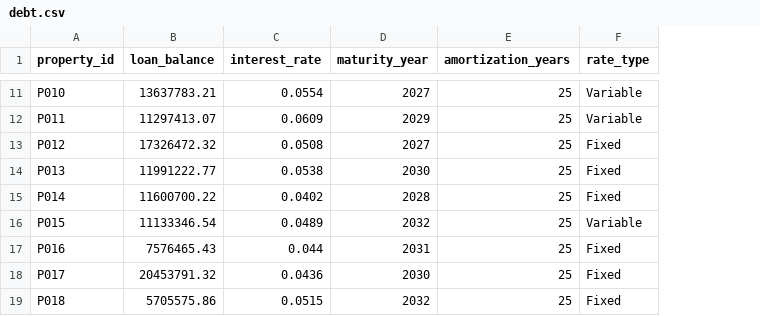
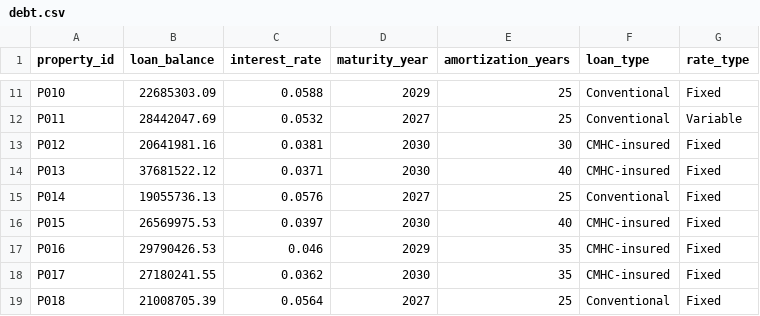
Before and after one commit to Nathan-Gomes/nathan-portfolio, a CSV file: public/multifamily-risk-engine/data/debt.csv, drawn as a sheet; only a part is shown, gaps mark what is left out; addresses are those after the commit; the diff covers the shown part only; the diff names each change by its address in the sheet, - before the commit and + after, or states it on an @@ line.

```diff
--- a/public/multifamily-risk-engine/data/debt.csv
+++ b/public/multifamily-risk-engine/data/debt.csv
+column F (loan_type), rows 11-19: Conventional | Conventional | CMHC-insured | CMHC-insured | Conventional | CMHC-insured | CMHC-insured | CMHC-insured | Conventional
-B11 (loan_balance): 13637783.21
+B11 (loan_balance): 22685303.09
-C11 (interest_rate): 0.0554
+C11 (interest_rate): 0.0588
-D11 (maturity_year): 2027
+D11 (maturity_year): 2029
-G11 (rate_type): Variable
+G11 (rate_type): Fixed
-B12 (loan_balance): 11297413.07
+B12 (loan_balance): 28442047.69
-C12 (interest_rate): 0.0609
+C12 (interest_rate): 0.0532
-D12 (maturity_year): 2029
+D12 (maturity_year): 2027
-B13 (loan_balance): 17326472.32
+B13 (loan_balance): 20641981.16
-C13 (interest_rate): 0.0508
+C13 (interest_rate): 0.0381
-D13 (maturity_year): 2027
+D13 (maturity_year): 2030
-E13 (amortization_years): 25
+E13 (amortization_years): 30
-B14 (loan_balance): 11991222.77
+B14 (loan_balance): 37681522.12
-C14 (interest_rate): 0.0538
+C14 (interest_rate): 0.0371
-E14 (amortization_years): 25
+E14 (amortization_years): 40
-B15 (loan_balance): 11600700.22
+B15 (loan_balance): 19055736.13
-C15 (interest_rate): 0.0402
+C15 (interest_rate): 0.0576
-D15 (maturity_year): 2028
+D15 (maturity_year): 2027
-B16 (loan_balance): 11133346.54
+B16 (loan_balance): 26569975.53
-C16 (interest_rate): 0.0489
+C16 (interest_rate): 0.0397
-D16 (maturity_year): 2032
+D16 (maturity_year): 2030
-E16 (amortization_years): 25
+E16 (amortization_years): 40
-G16 (rate_type): Variable
+G16 (rate_type): Fixed
-B17 (loan_balance): 7576465.43
+B17 (loan_balance): 29790426.53
-C17 (interest_rate): 0.044
+C17 (interest_rate): 0.046
-D17 (maturity_year): 2031
+D17 (maturity_year): 2029
-E17:E18 (amortization_years): 25
+E17:E18 (amortization_years): 35
-B18 (loan_balance): 20453791.32
+B18 (loan_balance): 27180241.55
-C18 (interest_rate): 0.0436
+C18 (interest_rate): 0.0362
-B19 (loan_balance): 5705575.86
+B19 (loan_balance): 21008705.39
-C19 (interest_rate): 0.0515
+C19 (interest_rate): 0.0564
-D19 (maturity_year): 2032
+D19 (maturity_year): 2027
```
Also changed, not shown: 59 edited cells elsewhere in this file, public/multifamily-risk-engine/data/capital_projects.csv, public/multifamily-risk-engine/data/monthly_financials.csv, 9 other files.
